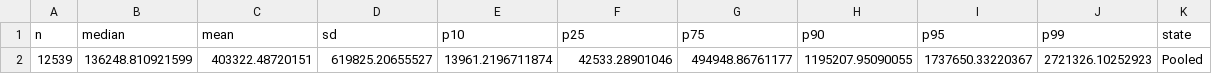
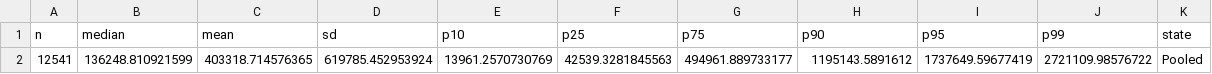
Before and after one commit to Kaleb-K-Javier/UST-Insurance-Regime, a CSV file: Output/Tables/Table_claims_summary_pooled.csv, drawn as a sheet; removed rows and columns are numbered as before the commit, all else as after; the diff names each change by its address in the sheet, - before the commit and + after, or states it on an @@ line.

```diff
--- a/Output/Tables/Table_claims_summary_pooled.csv
+++ b/Output/Tables/Table_claims_summary_pooled.csv
-row 2: 12539 | 136248.810921599 | 403322.48720151 | 619825.20655527 | 13961.2196711874 | 42533.28901046 | 494948.86761177 | 1195207.95090055 | 1737650.33220367 | 2721326.10252923 | Pooled
+row 2: 12541 | 136248.810921599 | 403318.714576365 | 619785.452953924 | 13961.2570730769 | 42539.3281845563 | 494961.889733177 | 1195143.5891612 | 1737649.59677419 | 2721109.98576722 | Pooled
```
Also changed, not shown: Output/Tables/FigureA_data_regime_shares.csv, Output/Tables/Figure_data_Coverage_Limits.csv, 39 other files.
